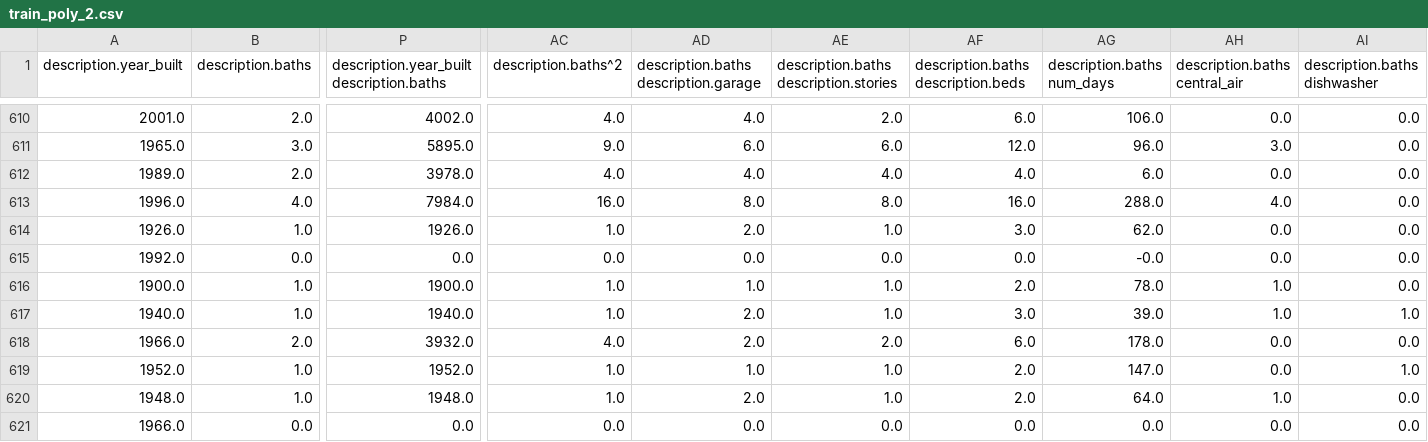
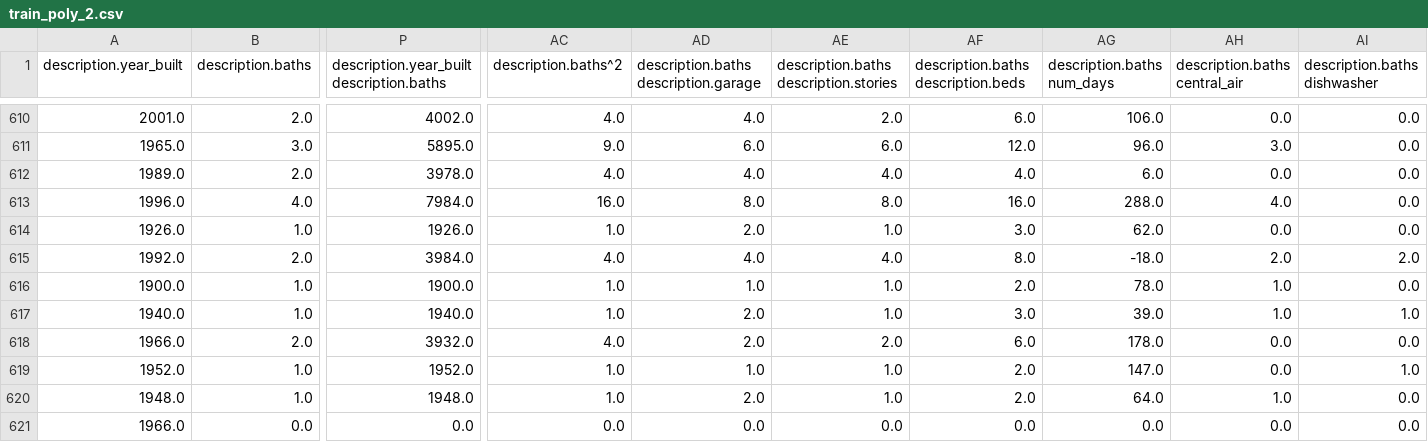
Before and after one commit to blairjdaniel/DS-Midterm-Project, a CSV file: processed/train_poly_2.csv, drawn as a sheet; only a part is shown, gaps mark what is left out; the diff covers the shown part only; the diff names each change by its address in the sheet, - before the commit and + after, or states it on an @@ line.

```diff
--- a/processed/train_poly_2.csv
+++ b/processed/train_poly_2.csv
-B615 (description.baths): 0.0
+B615 (description.baths): 2.0
-P615: 0.0
+P615: 3984.0
-AC615 (description.baths^2): 0.0
+AC615 (description.baths^2): 4.0
-AD615: 0.0
+AD615: 4.0
-AE615: 0.0
+AE615: 4.0
-AF615: 0.0
+AF615: 8.0
-AG615 (description.baths num_days): -0.0
+AG615 (description.baths num_days): -18.0
-AH615 (description.baths central_air): 0.0
+AH615 (description.baths central_air): 2.0
-AI615 (description.baths dishwasher): 0.0
+AI615 (description.baths dishwasher): 2.0
```
Also changed, not shown: 3 edited cells elsewhere in this file, processed/test__poly_2.csv, processed/test_pca_1.csv, 3 other files.
